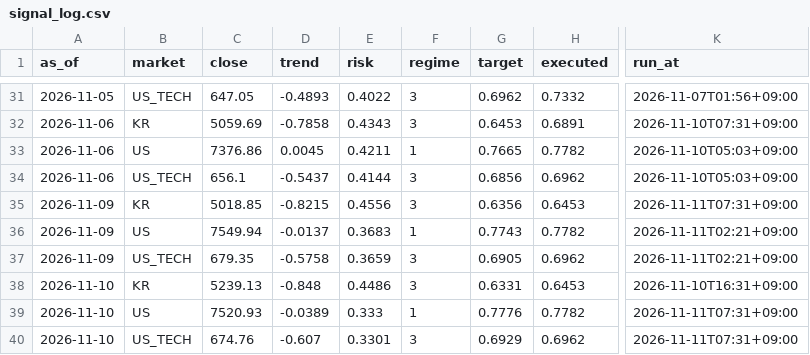
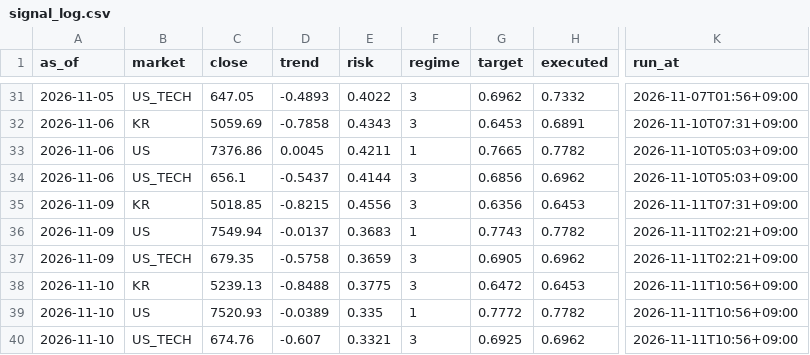
Before and after one commit to isk2026/beta-model, a CSV file: data/signal_log.csv, drawn as a sheet; only a part is shown, gaps mark what is left out; the diff names each change by its address in the sheet, - before the commit and + after, or states it on an @@ line.

```diff
--- a/data/signal_log.csv
+++ b/data/signal_log.csv
-D38 (trend): -0.848
+D38 (trend): -0.8488
-E38 (risk): 0.4486
+E38 (risk): 0.3775
-G38 (target): 0.6331
+G38 (target): 0.6472
-K38 (run_at): 2026-11-10T16:31+09:00
+K38 (run_at): 2026-11-11T10:56+09:00
-E39 (risk): 0.333
+E39 (risk): 0.335
-G39 (target): 0.7776
+G39 (target): 0.7772
-K39:K40 (run_at): 2026-11-11T07:31+09:00
+K39:K40 (run_at): 2026-11-11T10:56+09:00
-E40 (risk): 0.3301
+E40 (risk): 0.3321
-G40 (target): 0.6929
+G40 (target): 0.6925
```
Also changed, not shown: data/vkospi.csv, 2 other files.
